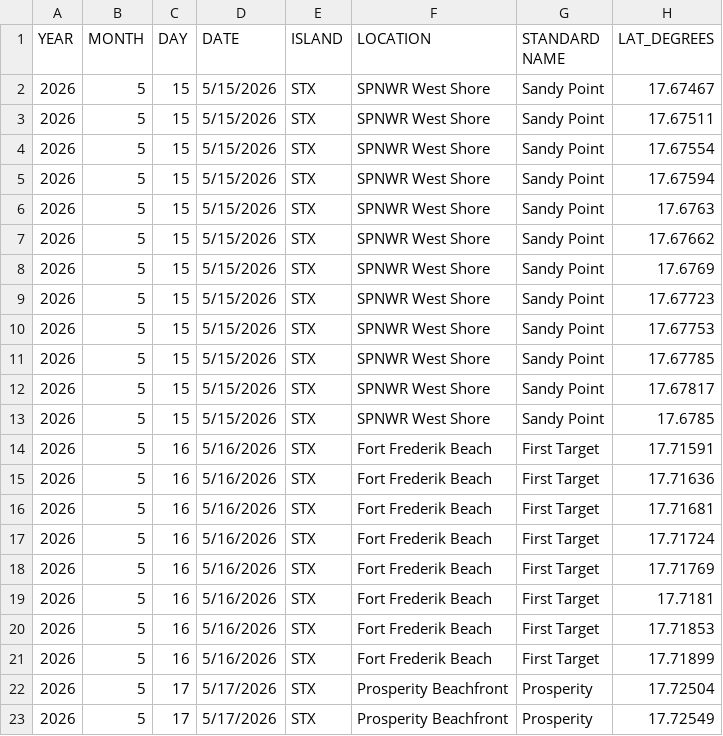
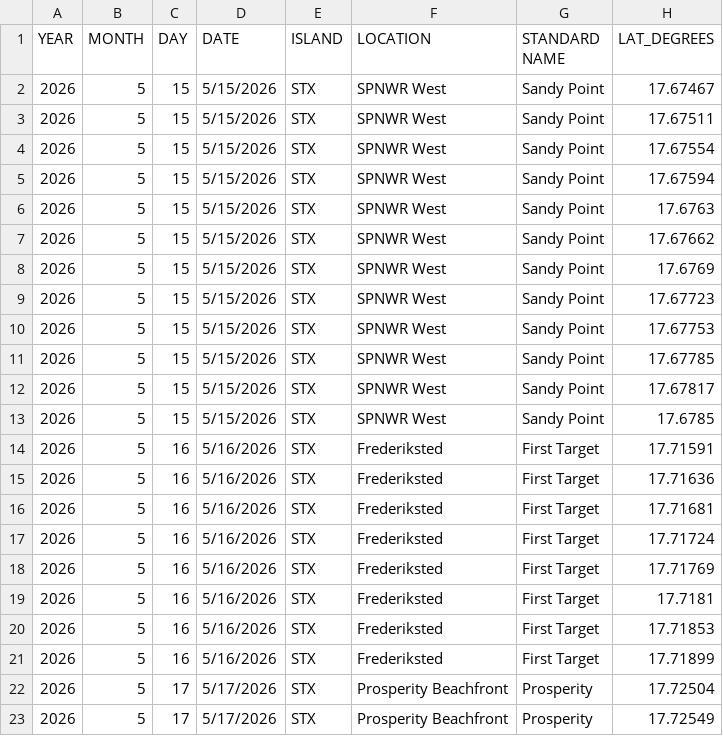
Before and after one commit to beautyinthewild/STX_ALAN, a CSV file: CSVs/SQM West End.csv, drawn as a sheet; only a part is shown; the diff covers the shown part only; the diff names each change by its address in the sheet, - before the commit and + after, or states it on an @@ line.

```diff
--- a/CSVs/SQM West End.csv
+++ b/CSVs/SQM West End.csv
-F2:F13 (LOCATION): SPNWR West Shore
+F2:F13 (LOCATION): SPNWR West
-F14:F21 (LOCATION): Fort Frederik Beach
+F14:F21 (LOCATION): Frederiksted
```
Also changed, not shown: 1 added row, 7 removed rows and 87 edited cells elsewhere in this file, CSVs/SQM North Shore.csv, CSVs/SQM South Shore.csv, 4 other files.
